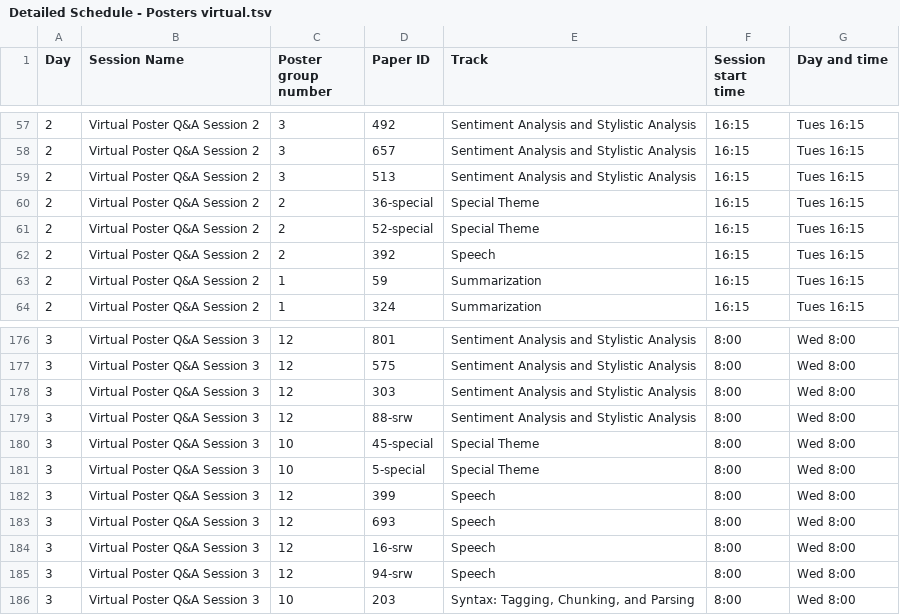
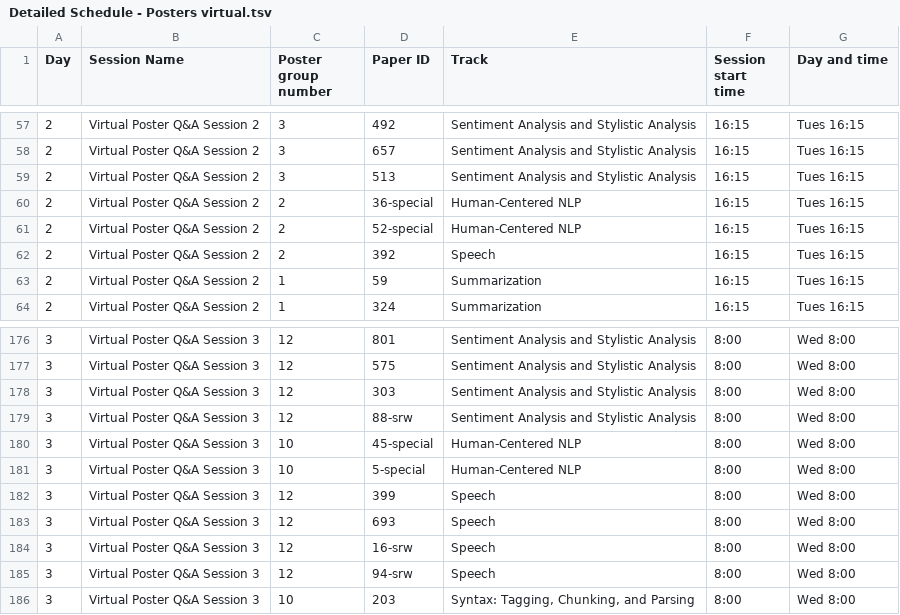
Before and after one commit to naacl-org/naacl-2022-website, a TSV file: webagenda/raw/Detailed Schedule - Posters virtual.tsv, drawn as a sheet; only a part is shown, gaps mark what is left out.

```diff
--- a/webagenda/raw/Detailed Schedule - Posters virtual.tsv
+++ b/webagenda/raw/Detailed Schedule - Posters virtual.tsv
@@ -59,4 +59,4 @@ Day	Session Name	Poster group number	Paper ID	Track	Session start time	Day and t
 2	Virtual Poster Q&A Session 2	3	513	Sentiment Analysis and Stylistic Analysis	16:15	Tues 16:15
-2	Virtual Poster Q&A Session 2	2	36-special	Special Theme	16:15	Tues 16:15
-2	Virtual Poster Q&A Session 2	2	52-special	Special Theme	16:15	Tues 16:15
+2	Virtual Poster Q&A Session 2	2	36-special	Human-Centered NLP	16:15	Tues 16:15
+2	Virtual Poster Q&A Session 2	2	52-special	Human-Centered NLP	16:15	Tues 16:15
 2	Virtual Poster Q&A Session 2	2	392	Speech	16:15	Tues 16:15
@@ -179,4 +179,4 @@ Day	Session Name	Poster group number	Paper ID	Track	Session start time	Day and t
 3	Virtual Poster Q&A Session 3	12	88-srw	Sentiment Analysis and Stylistic Analysis	8:00	Wed 8:00
-3	Virtual Poster Q&A Session 3	10	45-special	Special Theme	8:00	Wed 8:00
-3	Virtual Poster Q&A Session 3	10	5-special	Special Theme	8:00	Wed 8:00
+3	Virtual Poster Q&A Session 3	10	45-special	Human-Centered NLP	8:00	Wed 8:00
+3	Virtual Poster Q&A Session 3	10	5-special	Human-Centered NLP	8:00	Wed 8:00
 3	Virtual Poster Q&A Session 3	12	399	Speech	8:00	Wed 8:00
```
Also changed, not shown: webagenda/raw/Detailed Schedule - Findings in-person.tsv, webagenda/raw/SRW Detailed Schedule - SRW Poster in-person sessions.tsv, 4 other files.
